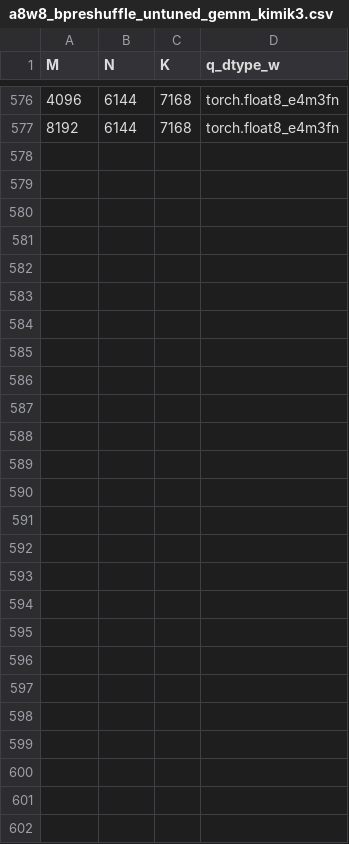
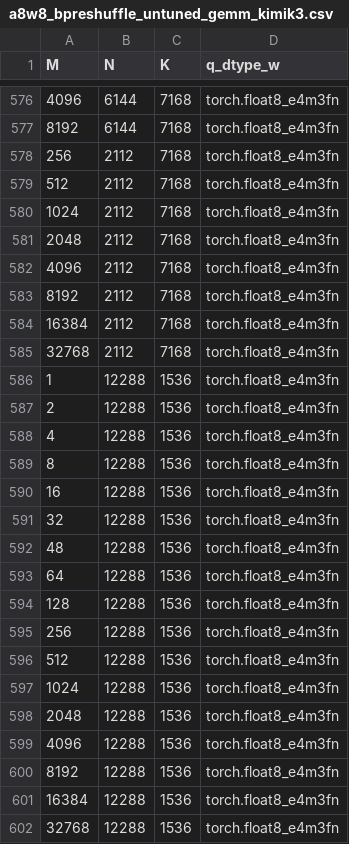
Before and after one commit to lucas-santos-amd/aiter, a CSV file: aiter/configs/model_configs/a8w8_bpreshuffle_untuned_gemm_kimik3.csv, drawn as a sheet; only a part is shown, gaps mark what is left out.

```diff
--- a/aiter/configs/model_configs/a8w8_bpreshuffle_untuned_gemm_kimik3.csv
+++ b/aiter/configs/model_configs/a8w8_bpreshuffle_untuned_gemm_kimik3.csv
@@ -577 +577,26 @@ M,N,K,q_dtype_w
 8192,6144,7168,torch.float8_e4m3fn
+256,2112,7168,torch.float8_e4m3fn
+512,2112,7168,torch.float8_e4m3fn
+1024,2112,7168,torch.float8_e4m3fn
+2048,2112,7168,torch.float8_e4m3fn
+4096,2112,7168,torch.float8_e4m3fn
+8192,2112,7168,torch.float8_e4m3fn
+16384,2112,7168,torch.float8_e4m3fn
+32768,2112,7168,torch.float8_e4m3fn
+1,12288,1536,torch.float8_e4m3fn
+2,12288,1536,torch.float8_e4m3fn
+4,12288,1536,torch.float8_e4m3fn
+8,12288,1536,torch.float8_e4m3fn
+16,12288,1536,torch.float8_e4m3fn
+32,12288,1536,torch.float8_e4m3fn
+48,12288,1536,torch.float8_e4m3fn
+64,12288,1536,torch.float8_e4m3fn
+128,12288,1536,torch.float8_e4m3fn
+256,12288,1536,torch.float8_e4m3fn
+512,12288,1536,torch.float8_e4m3fn
+1024,12288,1536,torch.float8_e4m3fn
+2048,12288,1536,torch.float8_e4m3fn
+4096,12288,1536,torch.float8_e4m3fn
+8192,12288,1536,torch.float8_e4m3fn
+16384,12288,1536,torch.float8_e4m3fn
+32768,12288,1536,torch.float8_e4m3fn
```
Also changed, not shown: aiter/configs/model_configs/kimik3_a8w8_blockscale_mxscale_bpreshuffle_untuned_gemm.csv, aiter/configs/model_configs/kimik3_bf16_tuned_gemm.csv, 7 other files.
